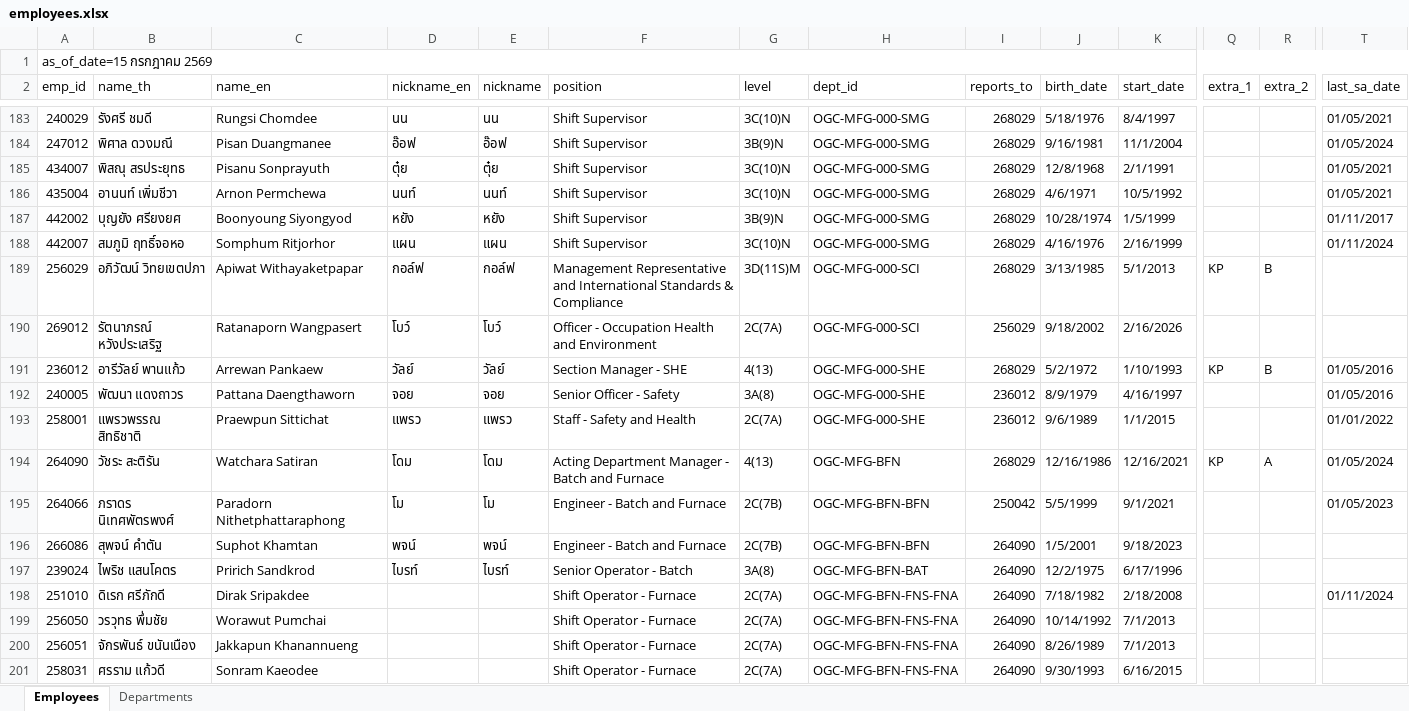
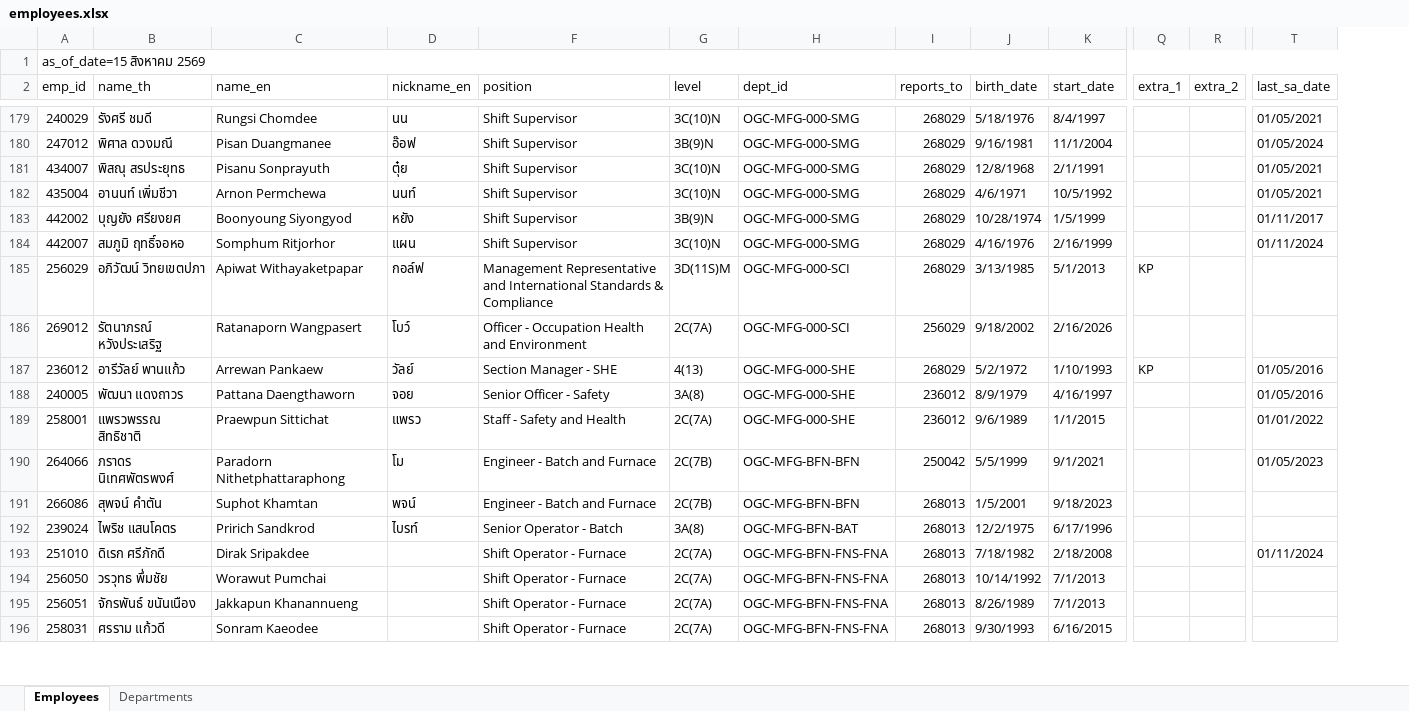
Before and after one commit to pkllimsurat-dotcom/oceanglass-orgchart, an Excel workbook: employees.xlsx, sheet Employees, drawn as a sheet; only a part is shown, gaps mark what is left out; values as stored, in another font and other column widths than the file's, no cell formats; conditional formats not drawn; removed rows and columns are numbered as before the commit, all else as after; rows hold the shown columns only; the diff covers the shown part only; the diff names each change by its address in the sheet, - before the commit and + after, or states it on an @@ line.

```diff
--- a/employees.xlsx (sheet Employees)
+++ b/employees.xlsx (sheet Employees)
@@ column E (nickname) hidden, rows 183-193: นน | อ๊อฟ | ตุ๋ย | นนท์ | หยัง | แผน | กอล์ฟ | โบว์ | วัลย์ | จอย | แพรว; rows 195-197: โม | พจน์ | ไบรท์ @@
-A1 (emp_id): as_of_date=15 กรกฎาคม 2569
+A1 (emp_id): as_of_date=15 สิงหาคม 2569
-R185 (extra_2): B
+R185 (extra_2): (empty)
-R187 (extra_2): B
+R187 (extra_2): (empty)
-row 194: 264090 | วัชระ สะติรัน | Watchara Satiran | โดม | โดม | Acting Department Manager - Batch and Furnace | 4(13) | OGC-MFG-BFN | 268029 | 12/16/1986 | 12/16/2021 | KP | A | 01/05/2024
-I191:I196 (reports_to): 264090
+I191:I196 (reports_to): 268013
```
Also changed, not shown: 11 added rows, 8 removed rows and 74 edited cells elsewhere in this sheet, cell formats.
